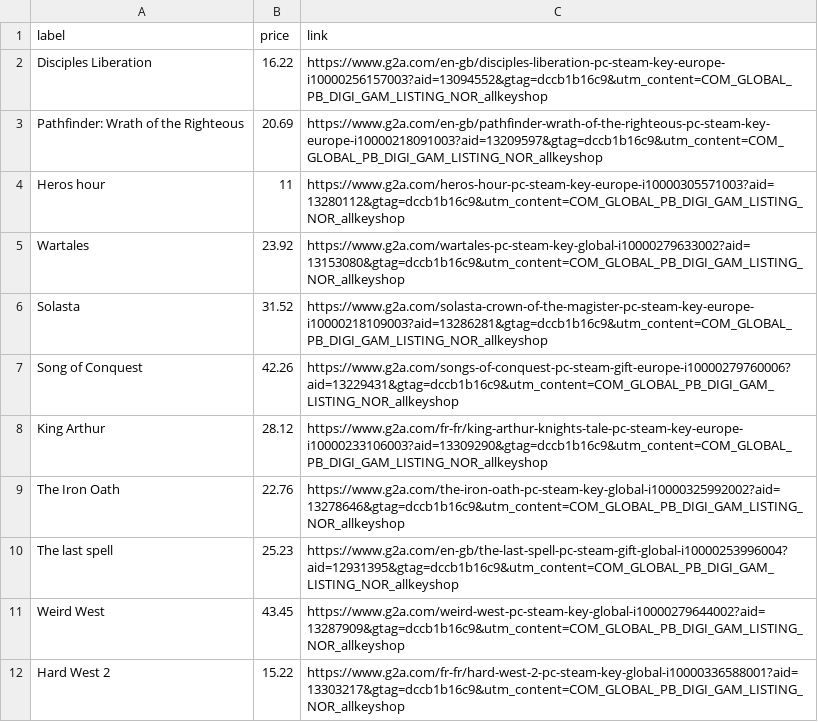
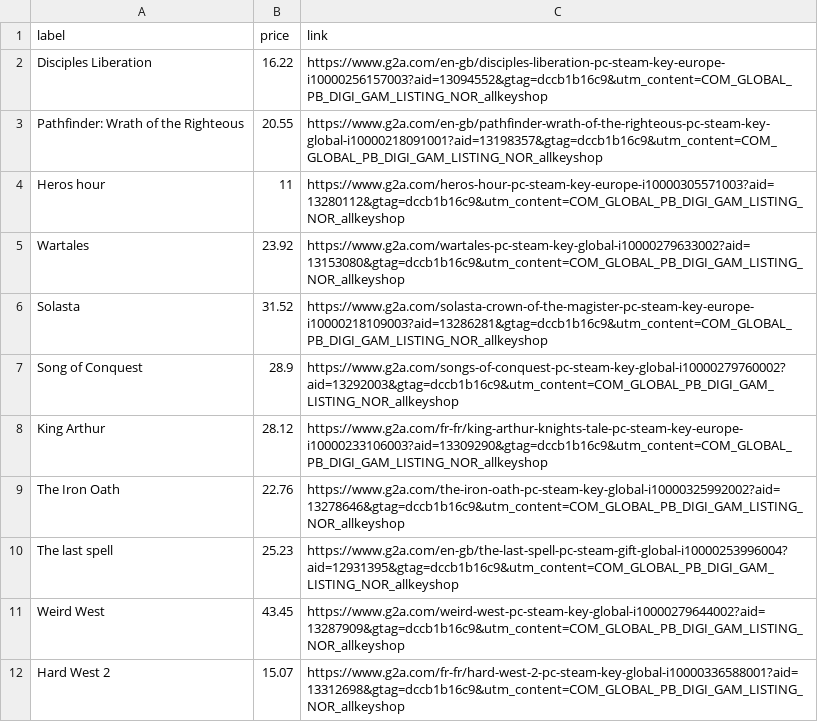
Before and after one commit to ste-xx/steam-price-watcher, a TSV file: report.tsv, drawn as a sheet.

Commit message:
Commit from GitHub Actions (Steam Watch Report)

```diff
--- a/report.tsv
+++ b/report.tsv
@@ -2,3 +2,3 @@ label	price	link
 Disciples Liberation	16.22	https://www.g2a.com/en-gb/disciples-liberation-pc-steam-key-europe-i10000256157003?aid=13094552&gtag=dccb1b16c9&utm_content=COM_GLOBAL_PB_DIGI_GAM_LISTING_NOR_allkeyshop
-Pathfinder: Wrath of the Righteous	20.69	https://www.g2a.com/en-gb/pathfinder-wrath-of-the-righteous-pc-steam-key-europe-i10000218091003?aid=13209597&gtag=dccb1b16c9&utm_content=COM_GLOBAL_PB_DIGI_GAM_LISTING_NOR_allkeyshop
+Pathfinder: Wrath of the Righteous	20.55	https://www.g2a.com/en-gb/pathfinder-wrath-of-the-righteous-pc-steam-key-global-i10000218091001?aid=13198357&gtag=dccb1b16c9&utm_content=COM_GLOBAL_PB_DIGI_GAM_LISTING_NOR_allkeyshop
 Heros hour	11	https://www.g2a.com/heros-hour-pc-steam-key-europe-i10000305571003?aid=13280112&gtag=dccb1b16c9&utm_content=COM_GLOBAL_PB_DIGI_GAM_LISTING_NOR_allkeyshop
@@ -6,3 +6,3 @@ Wartales	23.92	https://www.g2a.com/wartales-pc-steam-key-global-i10000279633002?
 Solasta	31.52	https://www.g2a.com/solasta-crown-of-the-magister-pc-steam-key-europe-i10000218109003?aid=13286281&gtag=dccb1b16c9&utm_content=COM_GLOBAL_PB_DIGI_GAM_LISTING_NOR_allkeyshop
-Song of Conquest	42.26	https://www.g2a.com/songs-of-conquest-pc-steam-gift-europe-i10000279760006?aid=13229431&gtag=dccb1b16c9&utm_content=COM_GLOBAL_PB_DIGI_GAM_LISTING_NOR_allkeyshop
+Song of Conquest	28.9	https://www.g2a.com/songs-of-conquest-pc-steam-key-global-i10000279760002?aid=13292003&gtag=dccb1b16c9&utm_content=COM_GLOBAL_PB_DIGI_GAM_LISTING_NOR_allkeyshop
 King Arthur	28.12	https://www.g2a.com/fr-fr/king-arthur-knights-tale-pc-steam-key-europe-i10000233106003?aid=13309290&gtag=dccb1b16c9&utm_content=COM_GLOBAL_PB_DIGI_GAM_LISTING_NOR_allkeyshop
@@ -11,2 +11,2 @@ The last spell	25.23	https://www.g2a.com/en-gb/the-last-spell-pc-steam-gift-glob
 Weird West	43.45	https://www.g2a.com/weird-west-pc-steam-key-global-i10000279644002?aid=13287909&gtag=dccb1b16c9&utm_content=COM_GLOBAL_PB_DIGI_GAM_LISTING_NOR_allkeyshop
-Hard West 2	15.22	https://www.g2a.com/fr-fr/hard-west-2-pc-steam-key-global-i10000336588001?aid=13303217&gtag=dccb1b16c9&utm_content=COM_GLOBAL_PB_DIGI_GAM_LISTING_NOR_allkeyshop
+Hard West 2	15.07	https://www.g2a.com/fr-fr/hard-west-2-pc-steam-key-global-i10000336588001?aid=13312698&gtag=dccb1b16c9&utm_content=COM_GLOBAL_PB_DIGI_GAM_LISTING_NOR_allkeyshop
```
